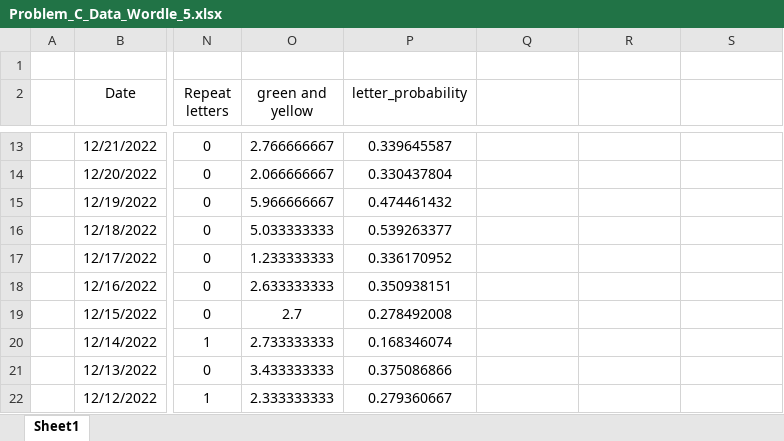
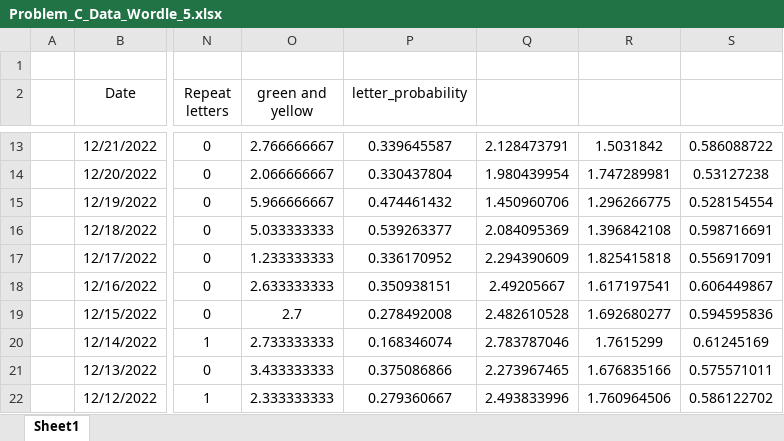
Before and after one commit to Tree-Summer/Mei_Sai, an Excel workbook: source/Problem_C_Data_Wordle_5.xlsx, sheet Sheet1, drawn as a sheet; only a part is shown, gaps mark what is left out; values as stored, in another font and other column widths than the file's, no borders; the diff covers the shown part only; the diff names each change by its address in the sheet, - before the commit and + after, or states it on an @@ line.

```diff
--- a/source/Problem_C_Data_Wordle_5.xlsx (sheet Sheet1)
+++ b/source/Problem_C_Data_Wordle_5.xlsx (sheet Sheet1)
-Q13: (empty)
+Q13: 2.128473791
-R13: (empty)
+R13: 1.5031842
-S13: (empty)
+S13: 0.586088722
-Q14: (empty)
+Q14: 1.980439954
-R14: (empty)
+R14: 1.747289981
-S14: (empty)
+S14: 0.53127238
-Q15: (empty)
+Q15: 1.450960706
-R15: (empty)
+R15: 1.296266775
-S15: (empty)
+S15: 0.528154554
-Q16: (empty)
+Q16: 2.084095369
-R16: (empty)
+R16: 1.396842108
-S16: (empty)
+S16: 0.598716691
-Q17: (empty)
+Q17: 2.294390609
-R17: (empty)
+R17: 1.825415818
-S17: (empty)
+S17: 0.556917091
-Q18: (empty)
+Q18: 2.49205667
-R18: (empty)
+R18: 1.617197541
-S18: (empty)
+S18: 0.606449867
-Q19: (empty)
+Q19: 2.482610528
-R19: (empty)
+R19: 1.692680277
-S19: (empty)
+S19: 0.594595836
-Q20: (empty)
+Q20: 2.783787046
-R20: (empty)
+R20: 1.7615299
-S20: (empty)
+S20: 0.61245169
-Q21: (empty)
+Q21: 2.273967465
-R21: (empty)
+R21: 1.676835166
-S21: (empty)
+S21: 0.575571011
-Q22: (empty)
+Q22: 2.493833996
-R22: (empty)
+R22: 1.760964506
-S22: (empty)
+S22: 0.586122702
```
Also changed, not shown: 1047 edited cells elsewhere in this sheet, 6 other files.
